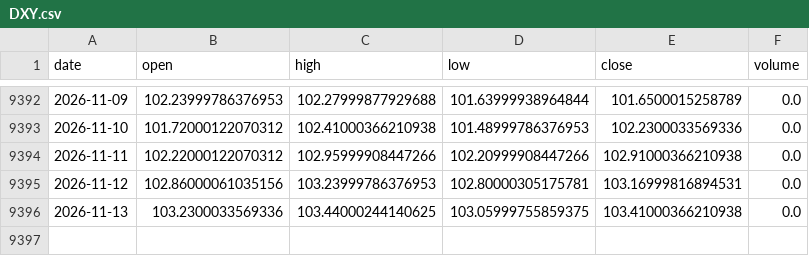
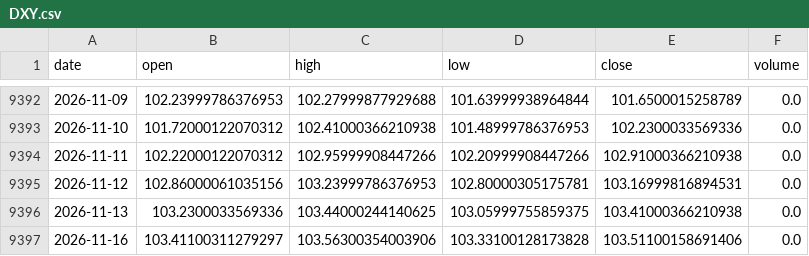
Before and after one commit to amincato/GOLDSTEIN, a CSV file: data/cache/DXY.csv, drawn as a sheet; only a part is shown, gaps mark what is left out; the diff names each change by its address in the sheet, - before the commit and + after, or states it on an @@ line.

```diff
--- a/data/cache/DXY.csv
+++ b/data/cache/DXY.csv
+row 9397: 2026-11-16 | 103.41100311279297 | 103.56300354003906 | 103.33100128173828 | 103.51100158691406 | 0.0
```
Also changed, not shown: data/cache/BTC.csv, data/cache/WTI.csv, 19 other files.
